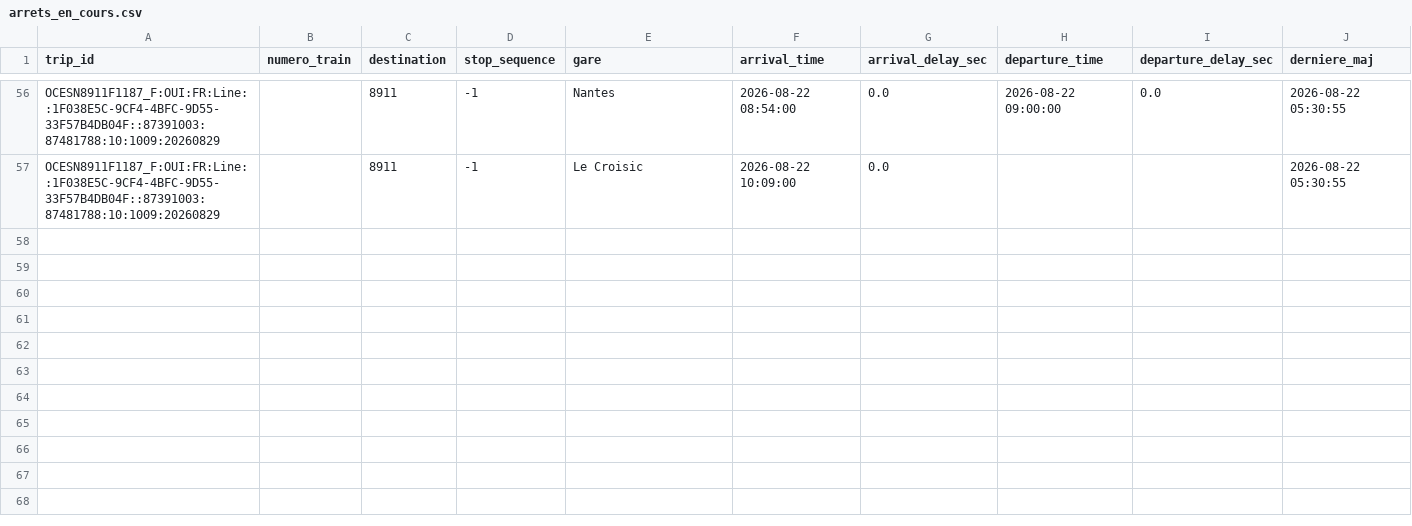
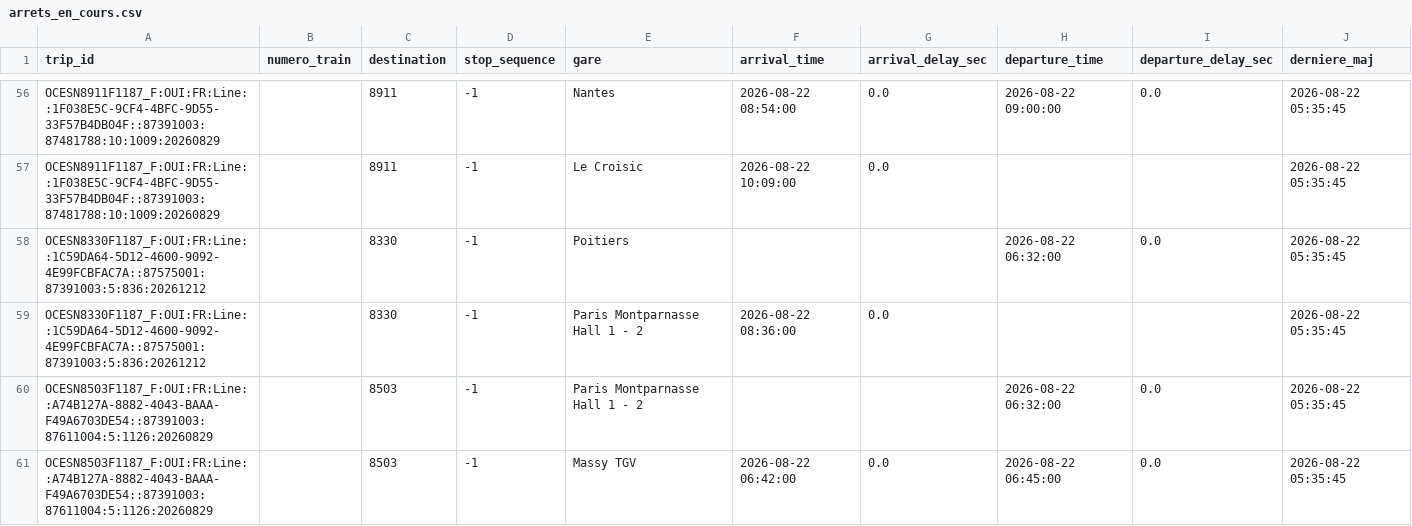
Before and after one commit to lflachot-dotcom/retards-trains, a CSV file: data/arrets_en_cours.csv, drawn as a sheet; only a part is shown, gaps mark what is left out; the diff covers the shown part only; the diff names each change by its address in the sheet, - before the commit and + after, or states it on an @@ line.

```diff
--- a/data/arrets_en_cours.csv
+++ b/data/arrets_en_cours.csv
-J56:J57 (derniere_maj): 2026-08-22 05:30:55
+J56:J57 (derniere_maj): 2026-08-22 05:35:45
+row 58: OCESN8330F1187_F:OUI:FR:Line::1C59DA64-5D12-4600-9092-4E99FCBFAC7A::87575001:87391003:5:836:20261212 |  | 8330 | -1 | Poitiers |  |  | 2026-08-22 06:32:00 | 0.0 | 2026-08-22 05:35:45
+row 59: OCESN8330F1187_F:OUI:FR:Line::1C59DA64-5D12-4600-9092-4E99FCBFAC7A::87575001:87391003:5:836:20261212 |  | 8330 | -1 | Paris Montparnasse Hall 1 - 2 | 2026-08-22 08:36:00 | 0.0 |  |  | 2026-08-22 05:35:45
+row 60: OCESN8503F1187_F:OUI:FR:Line::A74B127A-8882-4043-BAAA-F49A6703DE54::87391003:87611004:5:1126:20260829 |  | 8503 | -1 | Paris Montparnasse Hall 1 - 2 |  |  | 2026-08-22 06:32:00 | 0.0 | 2026-08-22 05:35:45
+row 61: OCESN8503F1187_F:OUI:FR:Line::A74B127A-8882-4043-BAAA-F49A6703DE54::87391003:87611004:5:1126:20260829 |  | 8503 | -1 | Massy TGV | 2026-08-22 06:42:00 | 0.0 | 2026-08-22 06:45:00 | 0.0 | 2026-08-22 05:35:45
```
Also changed, not shown: 6 added rows and 54 edited cells elsewhere in this file.
